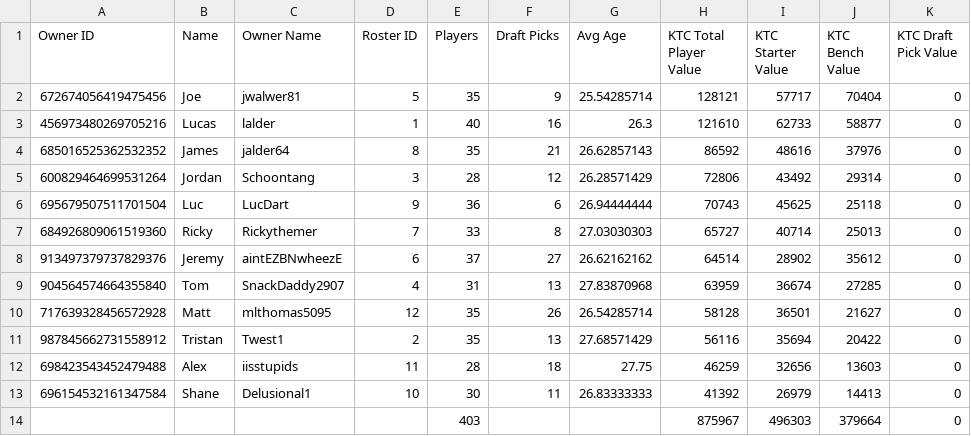
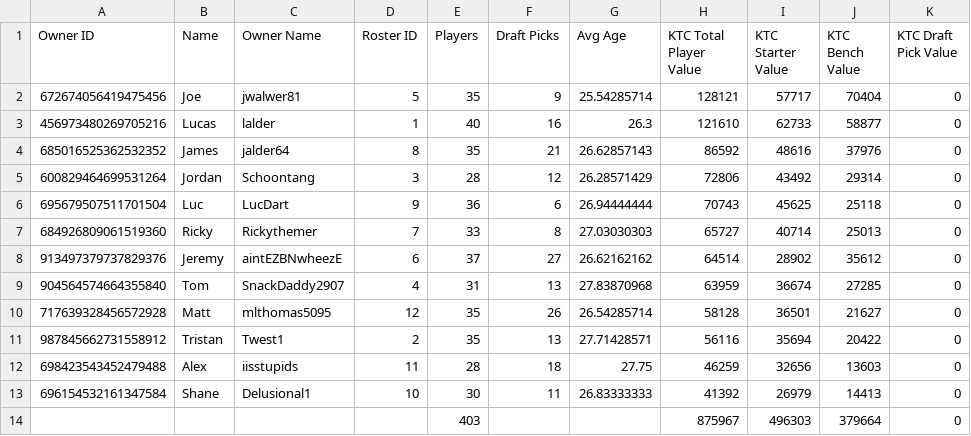
Before and after one commit to lalder95/AGS_Data, a CSV file: CSV/Managers.csv, drawn as a sheet; only a part is shown; the diff names each change by its address in the sheet, - before the commit and + after, or states it on an @@ line.

```diff
--- a/CSV/Managers.csv
+++ b/CSV/Managers.csv
-G11 (Avg Age): 27.68571429
+G11 (Avg Age): 27.71428571
```
Also changed, not shown: 1 other file.
